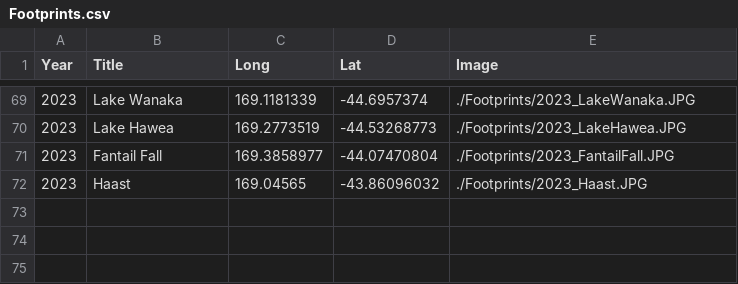
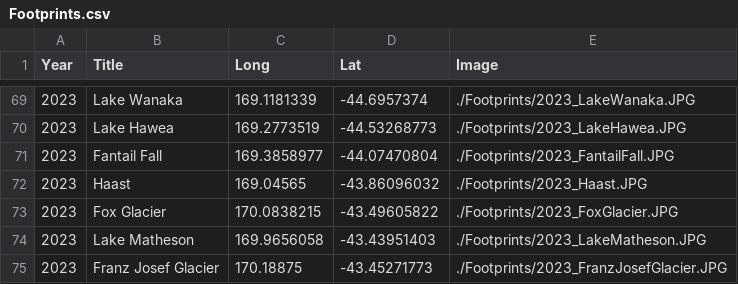
Before and after one commit to GenChangHSU/GenChangHSU.github.io, a CSV file: Footprints/Footprints.csv, drawn as a sheet; only a part is shown, gaps mark what is left out; the diff names each change by its address in the sheet, - before the commit and + after, or states it on an @@ line.

```diff
--- a/Footprints/Footprints.csv
+++ b/Footprints/Footprints.csv
+row 73: 2023 | Fox Glacier | 170.0838215 | -43.49605822 | ./Footprints/2023_FoxGlacier.JPG
+row 74: 2023 | Lake Matheson | 169.9656058 | -43.43951403 | ./Footprints/2023_LakeMatheson.JPG
+row 75: 2023 | Franz Josef Glacier | 170.18875 | -43.45271773 | ./Footprints/2023_FranzJosefGlacier.JPG
```
Also changed, not shown: 4 other files.
